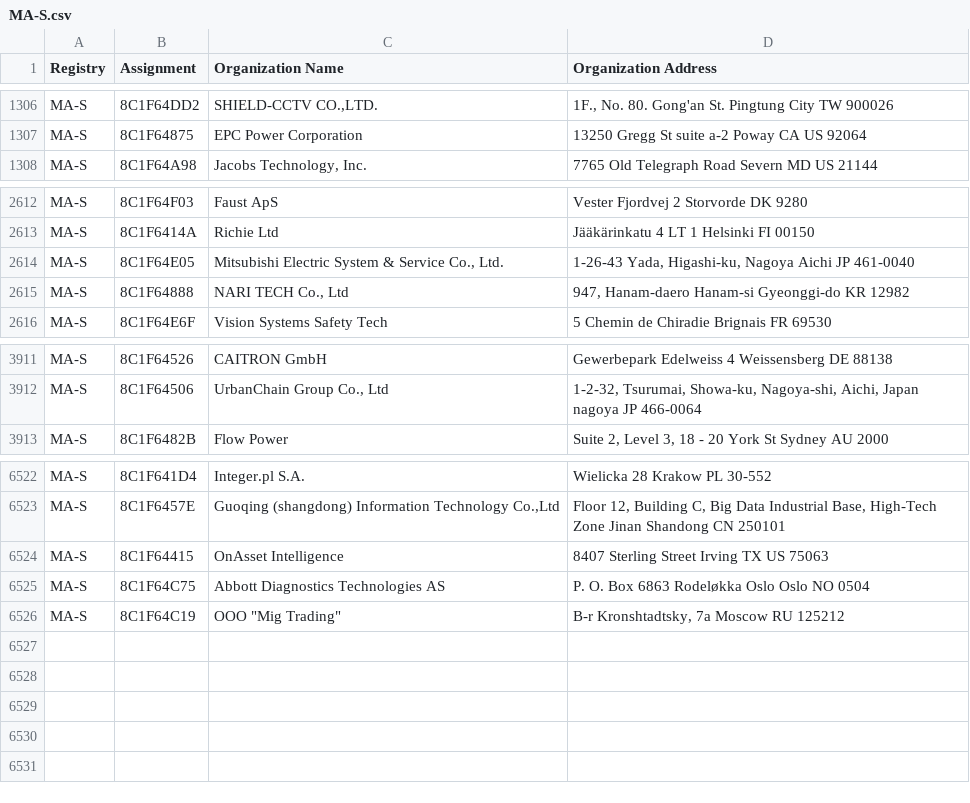
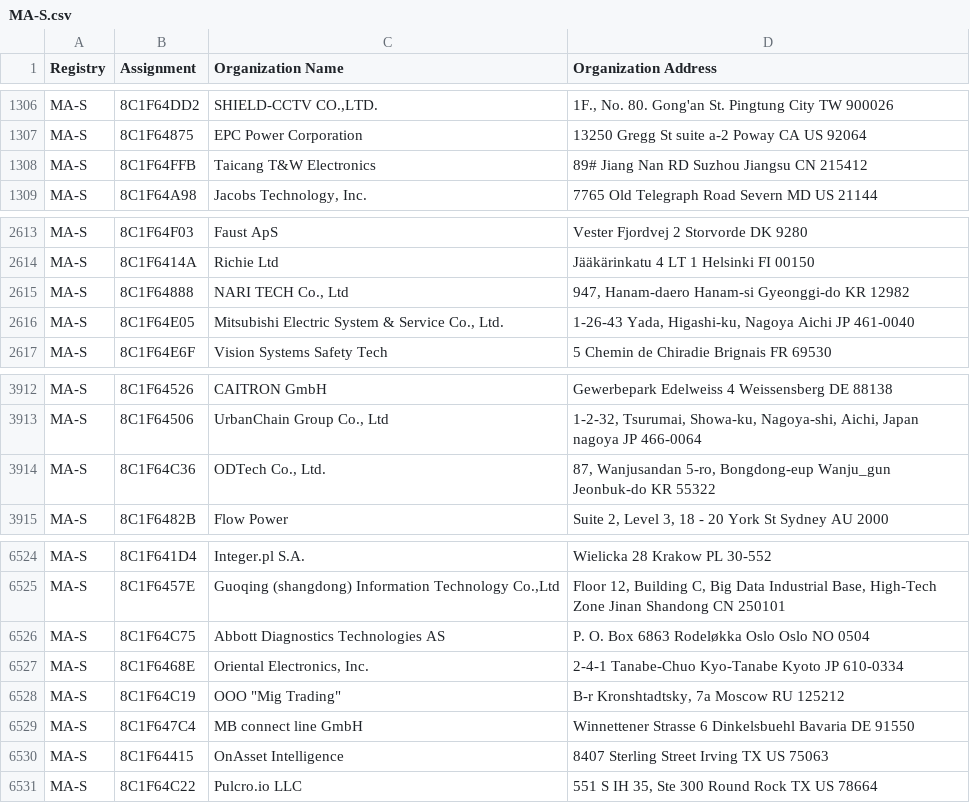
Before and after one commit to netdisco/upstream-sources, a CSV file: ieee/MA/MA-S.csv, drawn as a sheet; only a part is shown, gaps mark what is left out.

```diff
--- a/ieee/MA/MA-S.csv
+++ b/ieee/MA/MA-S.csv
@@ -1307,2 +1307,3 @@ MA-S,8C1F64DD2,"SHIELD-CCTV CO.,LTD.","1F., No. 80. Gong'an St. Pingtung City  T
 MA-S,8C1F64875,EPC Power Corporation,13250 Gregg St suite a-2    Poway CA US 92064
+MA-S,8C1F64FFB,Taicang T&W Electronics,89# Jiang Nan RD Suzhou Jiangsu CN 215412
 MA-S,8C1F64A98,"Jacobs Technology, Inc.",7765 Old Telegraph Road Severn MD US 21144
@@ -2613,4 +2614,4 @@ MA-S,8C1F64F03,Faust ApS,Vester Fjordvej 2 Storvorde  DK 9280
 MA-S,8C1F6414A,Richie Ltd,Jääkärinkatu 4 LT 1 Helsinki  FI 00150
-MA-S,8C1F64E05,"Mitsubishi Electric System & Service Co., Ltd.","1-26-43 Yada, Higashi-ku, Nagoya Aichi JP 461-0040 "
 MA-S,8C1F64888,"NARI TECH Co., Ltd","947, Hanam-daero Hanam-si Gyeonggi-do KR 12982 "
+MA-S,8C1F64E05,"Mitsubishi Electric System & Service Co., Ltd.","1-26-43 Yada, Higashi-ku, Nagoya Aichi JP 461-0040 "
 MA-S,8C1F64E6F,Vision Systems Safety Tech,5 Chemin de Chiradie Brignais  FR 69530
@@ -3912,2 +3913,3 @@ MA-S,8C1F64526,CAITRON GmbH,Gewerbepark Edelweiss 4 Weissensberg  DE 88138
 MA-S,8C1F64506,"UrbanChain Group Co., Ltd","1-2-32, Tsurumai, Showa-ku, Nagoya-shi, Aichi, Japan nagoya  JP 466-0064 "
+MA-S,8C1F64C36,"ODTech Co., Ltd.","87, Wanjusandan 5-ro, Bongdong-eup Wanju_gun Jeonbuk-do KR 55322 "
 MA-S,8C1F6482B,Flow Power,"Suite 2, Level 3, 18 - 20 York St Sydney  AU 2000 "
@@ -6523,4 +6525,7 @@ MA-S,8C1F641D4,Integer.pl S.A.,Wielicka 28 Krakow  PL 30-552
 MA-S,8C1F6457E,"Guoqing (shangdong) Information Technology Co.,Ltd","Floor 12, Building C, Big Data Industrial Base, High-Tech Zone  Jinan Shandong CN 250101 "
-MA-S,8C1F64415,OnAsset Intelligence,8407 Sterling Street Irving TX US 75063
 MA-S,8C1F64C75,Abbott Diagnostics Technologies AS,P. O.  Box 6863 Rodeløkka Oslo Oslo NO 0504
+MA-S,8C1F6468E,"Oriental Electronics, Inc.",2-4-1 Tanabe-Chuo Kyo-Tanabe Kyoto JP 610-0334
 MA-S,8C1F64C19,"OOO ""Mig Trading""","B-r Kronshtadtsky, 7a Moscow  RU 125212 "
+MA-S,8C1F647C4,MB connect line GmbH,Winnettener Strasse 6 Dinkelsbuehl Bavaria DE 91550
+MA-S,8C1F64415,OnAsset Intelligence,8407 Sterling Street Irving TX US 75063
+MA-S,8C1F64C22,Pulcro.io LLC,"551 S IH 35, Ste 300 Round Rock TX US 78664 "
```
Also changed, not shown: ieee/MA/MA-M.csv, 5 other files.
